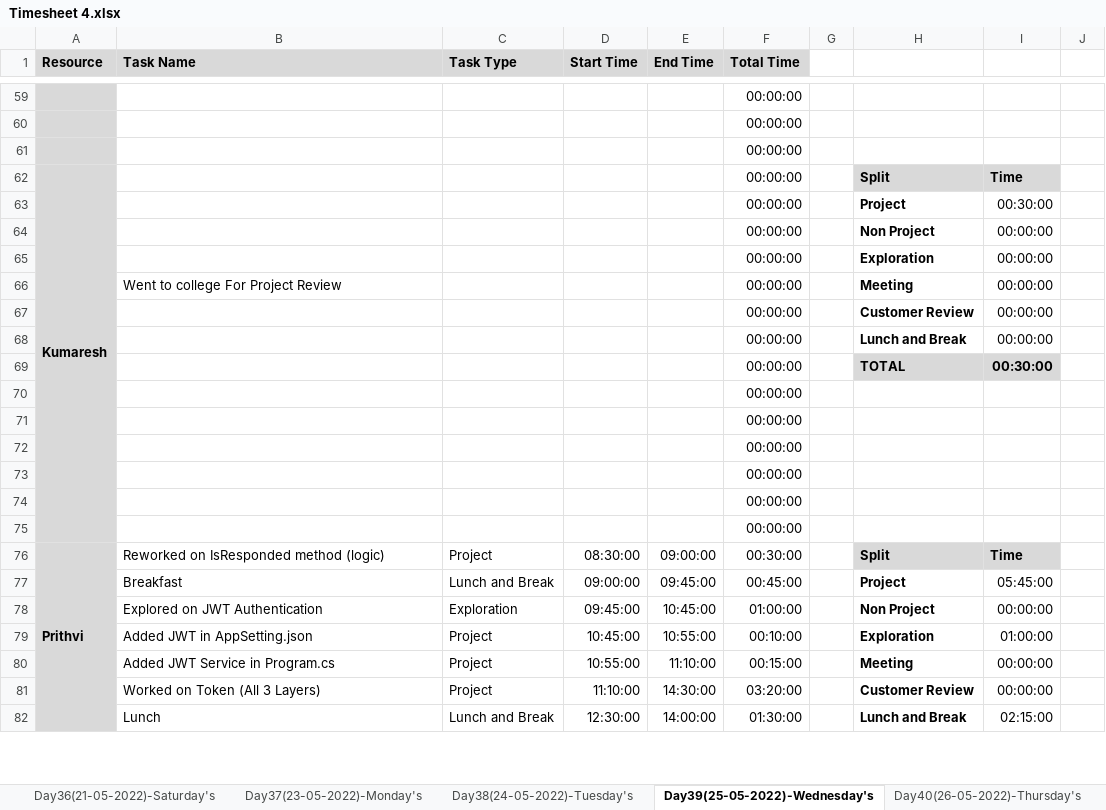
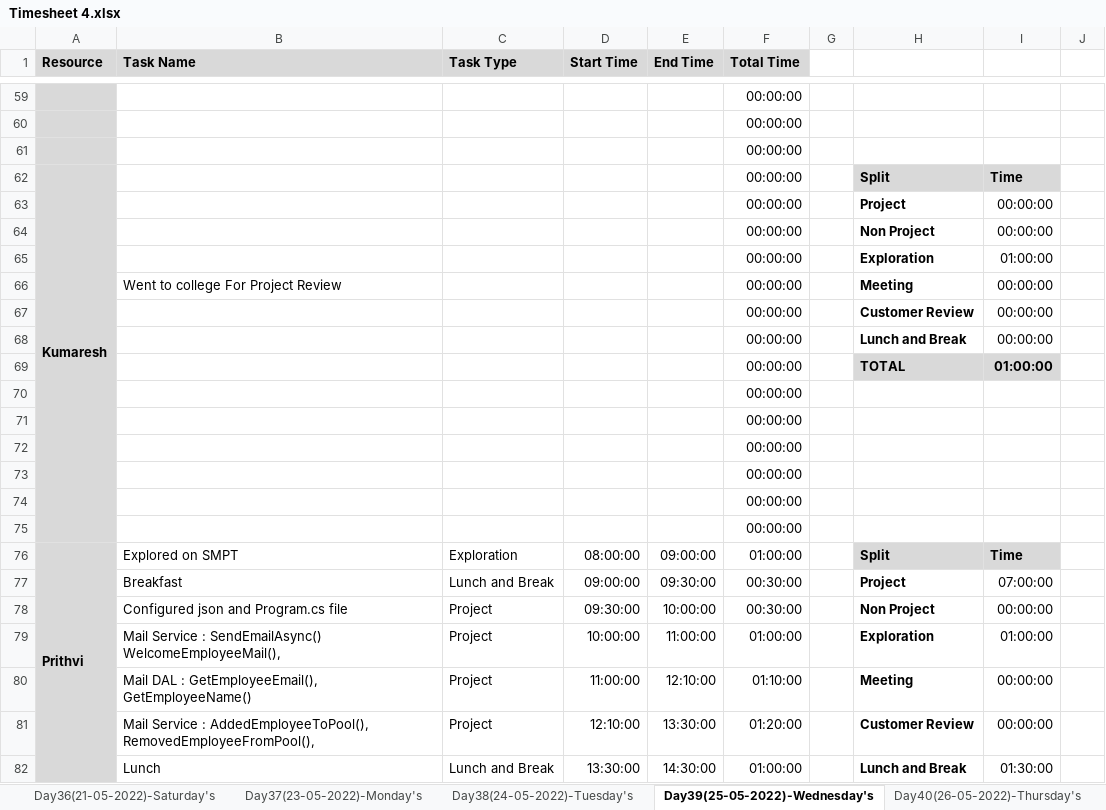
Before and after one commit to TeamAlpha01/Project, an Excel workbook: Process/Timesheet/Timesheet 4.xlsx, sheet Day39(25-05-2022)-Wednesday's, drawn as a sheet; only a part is shown, gaps mark what is left out; values as stored, in another font and other column widths than the file's, no borders; conditional formats not drawn; the diff covers the shown part only; the diff names each change by its address in the sheet, - before the commit and + after, or states it on an @@ line.

Commit message:
Updated TimeSheet - Prithvi

```diff
--- a/Process/Timesheet/Timesheet 4.xlsx (sheet Day39(25-05-2022)-Wednesday's)
+++ b/Process/Timesheet/Timesheet 4.xlsx (sheet Day39(25-05-2022)-Wednesday's)
-I63: 00:30:00
+I63: 00:00:00
-I65: 00:00:00
+I65: 01:00:00
-I69: 00:30:00
+I69: 01:00:00
-B76 (Task Name): Reworked on IsResponded method (logic)
+B76 (Task Name): Explored on SMPT
-C76 (Task Type): Project
+C76 (Task Type): Exploration
-D76 (Start Time): 08:30:00
+D76 (Start Time): 08:00:00
-F76 (Total Time): 00:30:00
+F76 (Total Time): 01:00:00
-E77 (End Time): 09:45:00
+E77 (End Time): 09:30:00
-F77 (Total Time): 00:45:00
+F77 (Total Time): 00:30:00
-I77: 05:45:00
+I77: 07:00:00
-B78 (Task Name): Explored on JWT Authentication
+B78 (Task Name): Configured json and Program.cs file
-C78 (Task Type): Exploration
+C78 (Task Type): Project
-D78 (Start Time): 09:45:00
+D78 (Start Time): 09:30:00
-E78 (End Time): 10:45:00
+E78 (End Time): 10:00:00
-F78 (Total Time): 01:00:00
+F78 (Total Time): 00:30:00
-B79 (Task Name): Added JWT in AppSetting.json
+B79 (Task Name): Mail Service : SendEmailAsync() WelcomeEmployeeMail(),
-D79 (Start Time): 10:45:00
+D79 (Start Time): 10:00:00
-E79 (End Time): 10:55:00
+E79 (End Time): 11:00:00
-F79 (Total Time): 00:10:00
+F79 (Total Time): 01:00:00
-B80 (Task Name): Added JWT Service in Program.cs
+B80 (Task Name): Mail DAL : GetEmployeeEmail(), GetEmployeeName()
-D80 (Start Time): 10:55:00
+D80 (Start Time): 11:00:00
-E80 (End Time): 11:10:00
+E80 (End Time): 12:10:00
-F80 (Total Time): 00:15:00
+F80 (Total Time): 01:10:00
-B81 (Task Name): Worked on Token (All 3 Layers)
+B81 (Task Name): Mail Service : AddedEmployeeToPool(), RemovedEmployeeFromPool(),
-D81 (Start Time): 11:10:00
+D81 (Start Time): 12:10:00
-E81 (End Time): 14:30:00
+E81 (End Time): 13:30:00
-F81 (Total Time): 03:20:00
+F81 (Total Time): 01:20:00
-D82 (Start Time): 12:30:00
+D82 (Start Time): 13:30:00
-E82 (End Time): 14:00:00
+E82 (End Time): 14:30:00
-F82 (Total Time): 01:30:00
+F82 (Total Time): 01:00:00
-I82: 02:15:00
+I82: 01:30:00
```
Also changed, not shown: 2 added rows, 2 removed rows and 17 edited cells elsewhere in this sheet, sheet Day40(26-05-2022)-Thursday's, sheet Day41(27-05-2022)-Friday's.
